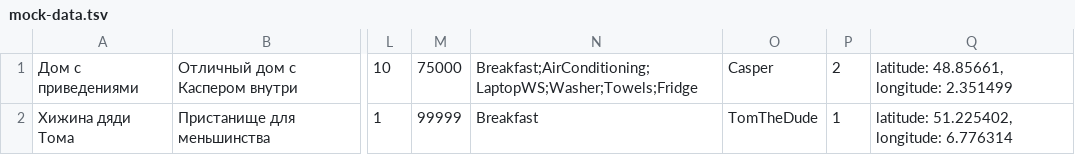
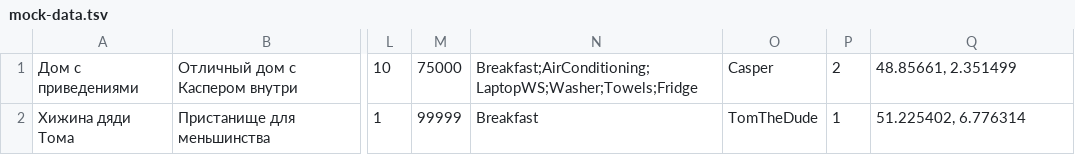
Before and after one commit to pt1c/425671-six-cities-5, a TSV file: mocks/mock-data.tsv, drawn as a sheet; only a part is shown, gaps mark what is left out; the diff names each change by its address in the sheet, - before the commit and + after, or states it on an @@ line.

```diff
--- a/mocks/mock-data.tsv
+++ b/mocks/mock-data.tsv
-Q1: latitude: 48.85661, longitude: 2.351499
+Q1: 48.85661, 2.351499
-Q2: latitude: 51.225402, longitude: 6.776314
+Q2: 51.225402, 6.776314
```
Also changed, not shown: 16 other files.
